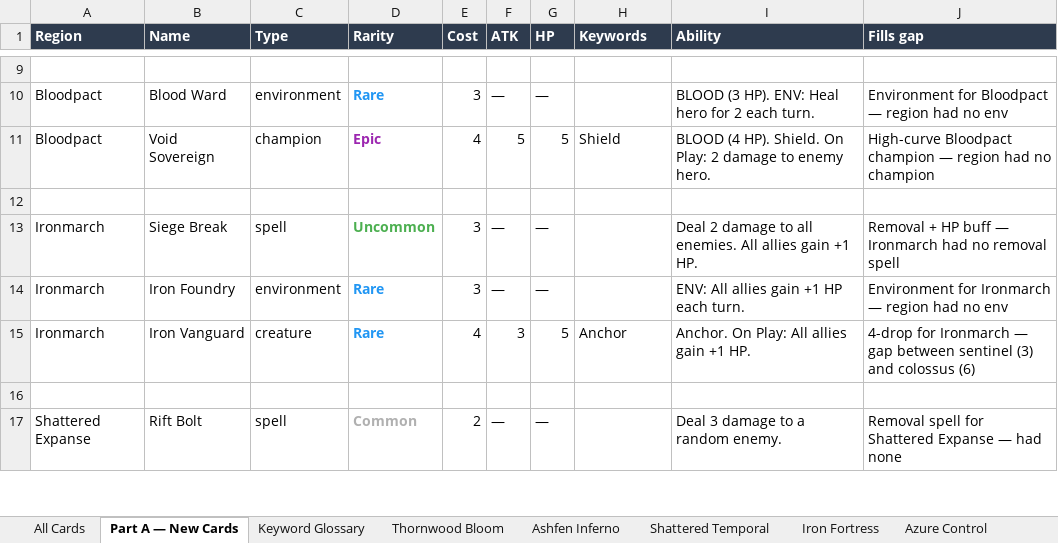
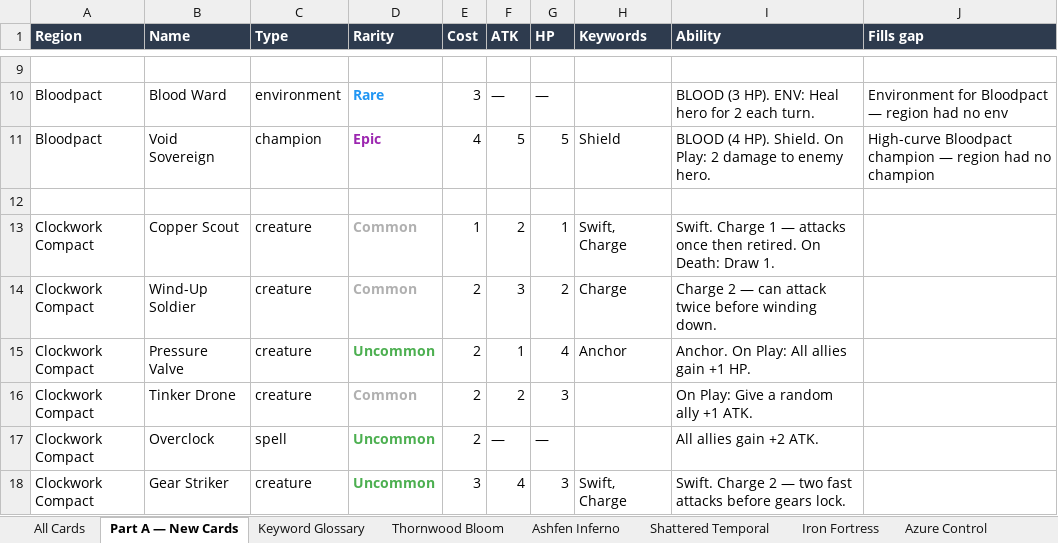
Before and after one commit to tcombz/forge-and-fable, an Excel workbook: docs/forge-and-fable-card-set.xlsx, sheet Part A — New Cards, drawn as a sheet; only a part is shown, gaps mark what is left out; the shorter side is filled out with more unchanged rows; values as stored, in another font and other column widths than the file's, no borders; the diff covers the shown part only; the diff names each change by its address in the sheet, - before the commit and + after, or states it on an @@ line.

```diff
--- a/docs/forge-and-fable-card-set.xlsx (sheet Part A — New Cards)
+++ b/docs/forge-and-fable-card-set.xlsx (sheet Part A — New Cards)
+row 13: Clockwork Compact | Copper Scout | creature | Common | 1 | 2 | 1 | Swift, Charge | Swift. Charge 1 — attacks once then retired. On Death: Draw 1.
+row 14: Clockwork Compact | Wind-Up Soldier | creature | Common | 2 | 3 | 2 | Charge | Charge 2 — can attack twice before winding down.
+row 15: Clockwork Compact | Pressure Valve | creature | Uncommon | 2 | 1 | 4 | Anchor | Anchor. On Play: All allies gain +1 HP.
+row 16: Clockwork Compact | Tinker Drone | creature | Common | 2 | 2 | 3 |  | On Play: Give a random ally +1 ATK.
+row 17: Clockwork Compact | Overclock | spell | Uncommon | 2 | — | — |  | All allies gain +2 ATK.
+row 18: Clockwork Compact | Gear Striker | creature | Uncommon | 3 | 4 | 3 | Swift, Charge | Swift. Charge 2 — two fast attacks before gears lock.
```
Also changed, not shown: 15 added rows elsewhere in this sheet, sheet All Cards, 2 other files.
